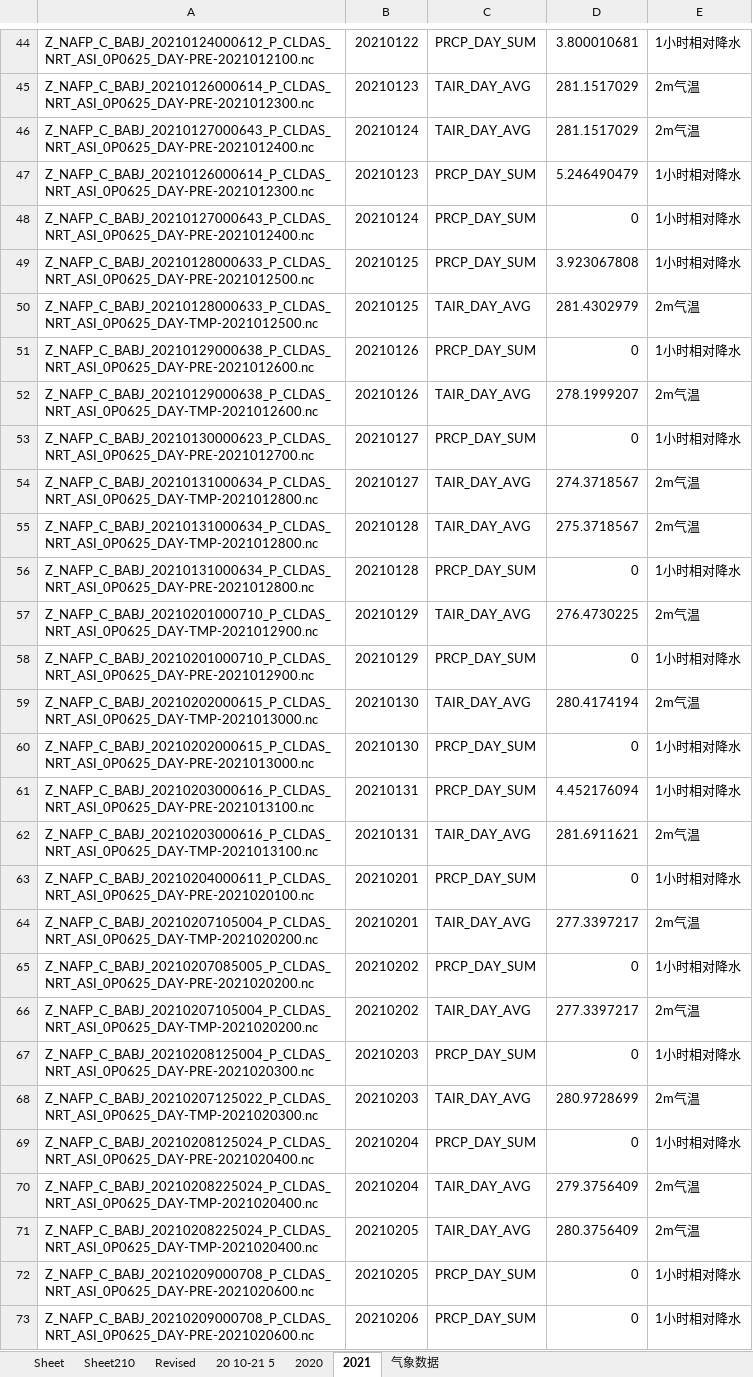
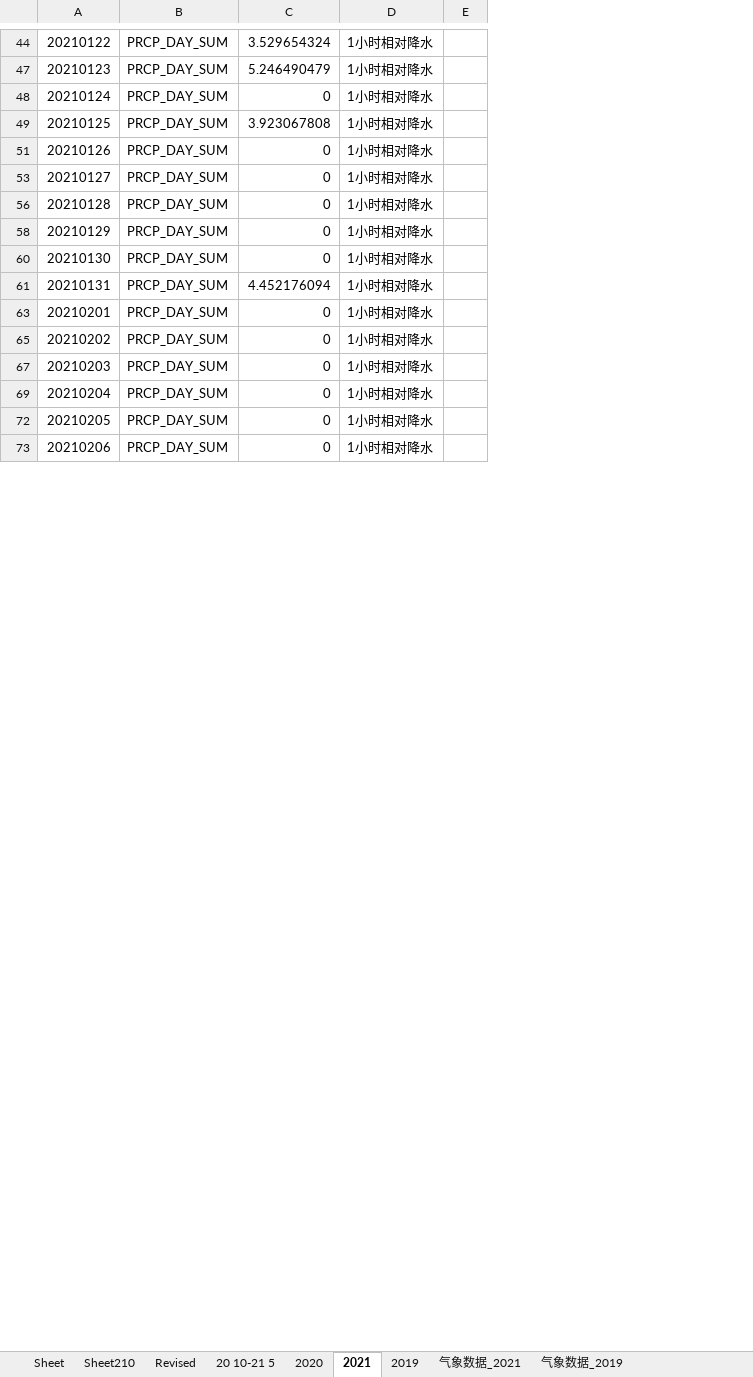
Before and after one commit to JenniferGao191/ClimateData, an Excel workbook: 1001-1003.xlsx, sheet 2021, drawn as a sheet; only a part is shown, gaps mark what is left out; values as stored, in another font and other column widths than the file's, no cell formats; removed rows and columns are numbered as before the commit, all else as after; the diff covers the shown part only; the diff names each change by its address in the sheet, - before the commit and + after, or states it on an @@ line.

```diff
--- a/1001-1003.xlsx (sheet 2021)
+++ b/1001-1003.xlsx (sheet 2021)
-sheet tab: 气象数据
+sheet tab: 气象数据_2021
+sheet tab: 2019
+sheet tab: 气象数据_2019
-column A, row 44: Z_NAFP_C_BABJ_20210124000612_P_CLDAS_NRT_ASI_0P0625_DAY-PRE-2021012100.nc; rows 47-49: Z_NAFP_C_BABJ_20210126000614_P_CLDAS_NRT_ASI_0P0625_DAY-PRE-2021012300.nc | Z_NAFP_C_BABJ_20210127000643_P_CLDAS_NRT_ASI_0P0625_DAY-PRE-2021012400.nc | Z_NAFP_C_BABJ_20210128000633_P_CLDAS_NRT_ASI_0P0625_DAY-PRE-2021012500.nc; row 51: Z_NAFP_C_BABJ_20210129000638_P_CLDAS_NRT_ASI_0P0625_DAY-PRE-2021012600.nc; row 53: Z_NAFP_C_BABJ_20210130000623_P_CLDAS_NRT_ASI_0P0625_DAY-PRE-2021012700.nc; row 56: Z_NAFP_C_BABJ_20210131000634_P_CLDAS_NRT_ASI_0P0625_DAY-PRE-2021012800.nc; row 58: Z_NAFP_C_BABJ_20210201000710_P_CLDAS_NRT_ASI_0P0625_DAY-PRE-2021012900.nc; rows 60-61: Z_NAFP_C_BABJ_20210202000615_P_CLDAS_NRT_ASI_0P0625_DAY-PRE-2021013000.nc | Z_NAFP_C_BABJ_20210203000616_P_CLDAS_NRT_ASI_0P0625_DAY-PRE-2021013100.nc; row 63: Z_NAFP_C_BABJ_20210204000611_P_CLDAS_NRT_ASI_0P0625_DAY-PRE-2021020100.nc; row 65: Z_NAFP_C_BABJ_20210207085005_P_CLDAS_NRT_ASI_0P0625_DAY-PRE-2021020200.nc; row 67: Z_NAFP_C_BABJ_20210208125004_P_CLDAS_NRT_ASI_0P0625_DAY-PRE-2021020300.nc; row 69: Z_NAFP_C_BABJ_20210208125024_P_CLDAS_NRT_ASI_0P0625_DAY-PRE-2021020400.nc; rows 72-73: Z_NAFP_C_BABJ_20210209000708_P_CLDAS_NRT_ASI_0P0625_DAY-PRE-2021020600.nc | Z_NAFP_C_BABJ_20210209000708_P_CLDAS_NRT_ASI_0P0625_DAY-PRE-2021020600.nc
+column E, empty
-C44: 3.800010681
+C44: 3.529654324
-row 45: Z_NAFP_C_BABJ_20210126000614_P_CLDAS_NRT_ASI_0P0625_DAY-PRE-2021012300.nc | 20210123 | TAIR_DAY_AVG | 281.1517029 | 2m气温
-row 46: Z_NAFP_C_BABJ_20210127000643_P_CLDAS_NRT_ASI_0P0625_DAY-PRE-2021012400.nc | 20210124 | TAIR_DAY_AVG | 281.1517029 | 2m气温
-row 50: Z_NAFP_C_BABJ_20210128000633_P_CLDAS_NRT_ASI_0P0625_DAY-TMP-2021012500.nc | 20210125 | TAIR_DAY_AVG | 281.4302979 | 2m气温
-row 52: Z_NAFP_C_BABJ_20210129000638_P_CLDAS_NRT_ASI_0P0625_DAY-TMP-2021012600.nc | 20210126 | TAIR_DAY_AVG | 278.1999207 | 2m气温
-row 54: Z_NAFP_C_BABJ_20210131000634_P_CLDAS_NRT_ASI_0P0625_DAY-TMP-2021012800.nc | 20210127 | TAIR_DAY_AVG | 274.3718567 | 2m气温
-row 55: Z_NAFP_C_BABJ_20210131000634_P_CLDAS_NRT_ASI_0P0625_DAY-TMP-2021012800.nc | 20210128 | TAIR_DAY_AVG | 275.3718567 | 2m气温
-row 57: Z_NAFP_C_BABJ_20210201000710_P_CLDAS_NRT_ASI_0P0625_DAY-TMP-2021012900.nc | 20210129 | TAIR_DAY_AVG | 276.4730225 | 2m气温
-row 59: Z_NAFP_C_BABJ_20210202000615_P_CLDAS_NRT_ASI_0P0625_DAY-TMP-2021013000.nc | 20210130 | TAIR_DAY_AVG | 280.4174194 | 2m气温
-row 62: Z_NAFP_C_BABJ_20210203000616_P_CLDAS_NRT_ASI_0P0625_DAY-TMP-2021013100.nc | 20210131 | TAIR_DAY_AVG | 281.6911621 | 2m气温
-row 64: Z_NAFP_C_BABJ_20210207105004_P_CLDAS_NRT_ASI_0P0625_DAY-TMP-2021020200.nc | 20210201 | TAIR_DAY_AVG | 277.3397217 | 2m气温
-row 66: Z_NAFP_C_BABJ_20210207105004_P_CLDAS_NRT_ASI_0P0625_DAY-TMP-2021020200.nc | 20210202 | TAIR_DAY_AVG | 277.3397217 | 2m气温
-row 68: Z_NAFP_C_BABJ_20210207125022_P_CLDAS_NRT_ASI_0P0625_DAY-TMP-2021020300.nc | 20210203 | TAIR_DAY_AVG | 280.9728699 | 2m气温
-row 70: Z_NAFP_C_BABJ_20210208225024_P_CLDAS_NRT_ASI_0P0625_DAY-TMP-2021020400.nc | 20210204 | TAIR_DAY_AVG | 279.3756409 | 2m气温
-row 71: Z_NAFP_C_BABJ_20210208225024_P_CLDAS_NRT_ASI_0P0625_DAY-TMP-2021020400.nc | 20210205 | TAIR_DAY_AVG | 280.3756409 | 2m气温
```
Also changed, not shown: 2 added rows, 350 removed rows and 37 edited cells elsewhere in this sheet, sheet 气象数据_2021, cell formats, hidden cells.
